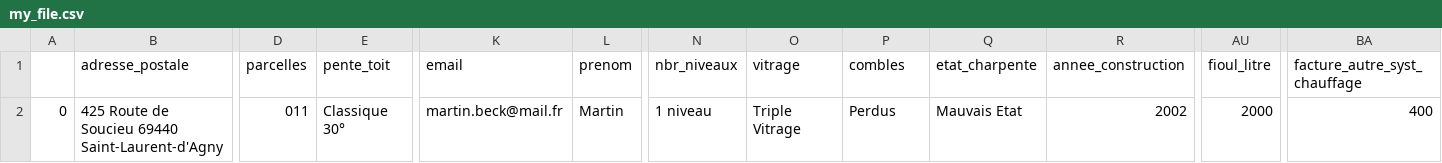
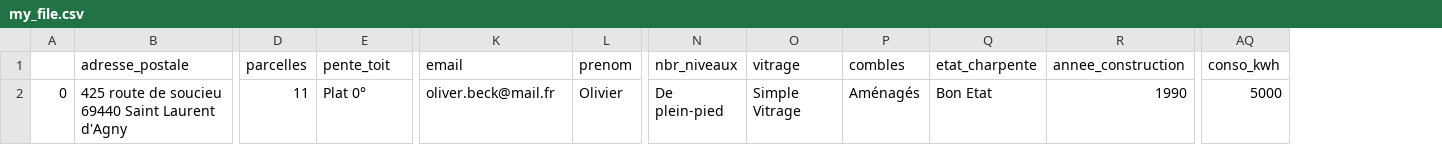
Before and after one commit to ArthurPouzCS/Solar_Sales, a CSV file: df_to_save/my_file.csv, drawn as a sheet; only a part is shown, gaps mark what is left out; removed rows and columns are numbered as before the commit, all else as after; the diff covers the shown part only; the diff names each change by its address in the sheet, - before the commit and + after, or states it on an @@ line.

```diff
--- a/df_to_save/my_file.csv
+++ b/df_to_save/my_file.csv
+column AQ (conso_kwh), row 2: 5000
-column AU (fioul_litre), row 2: 2000
-column BA (facture_autre_syst_chauffage), row 2: 400
-B2 (adresse_postale): 425 Route de Soucieu 69440 Saint-Laurent-d'Agny
+B2 (adresse_postale): 425 route de soucieu 69440 Saint Laurent d'Agny
-D2 (parcelles): 011
+D2 (parcelles): 11
-E2 (pente_toit): Classique 30°
+E2 (pente_toit): Plat 0°
-K2 (email): martin.beck@mail.fr
+K2 (email): oliver.beck@mail.fr
-L2 (prenom): Martin
+L2 (prenom): Olivier
-N2 (nbr_niveaux): 1 niveau
+N2 (nbr_niveaux): De plein-pied
-O2 (vitrage): Triple Vitrage
+O2 (vitrage): Simple Vitrage
-P2 (combles): Perdus
+P2 (combles): Aménagés
-Q2 (etat_charpente): Mauvais Etat
+Q2 (etat_charpente): Bon Etat
-R2 (annee_construction): 2002
+R2 (annee_construction): 1990
```
Also changed, not shown: 27 edited cells elsewhere in this file, 32 other files.
